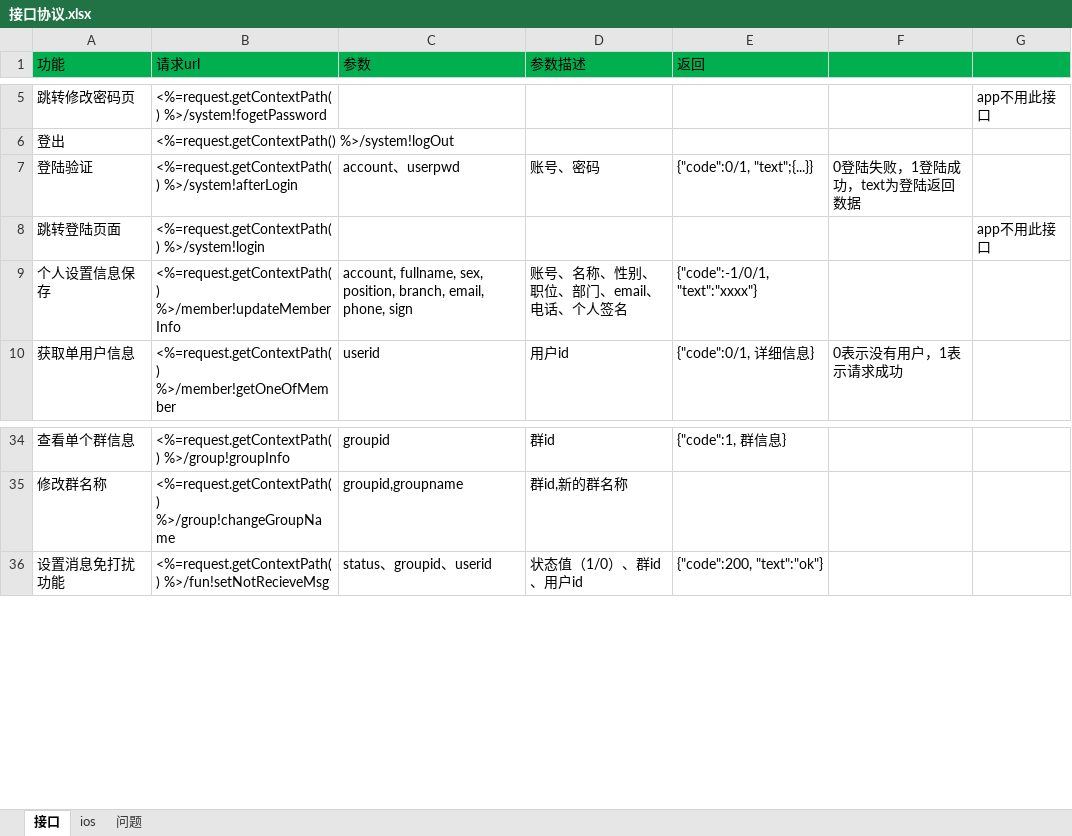
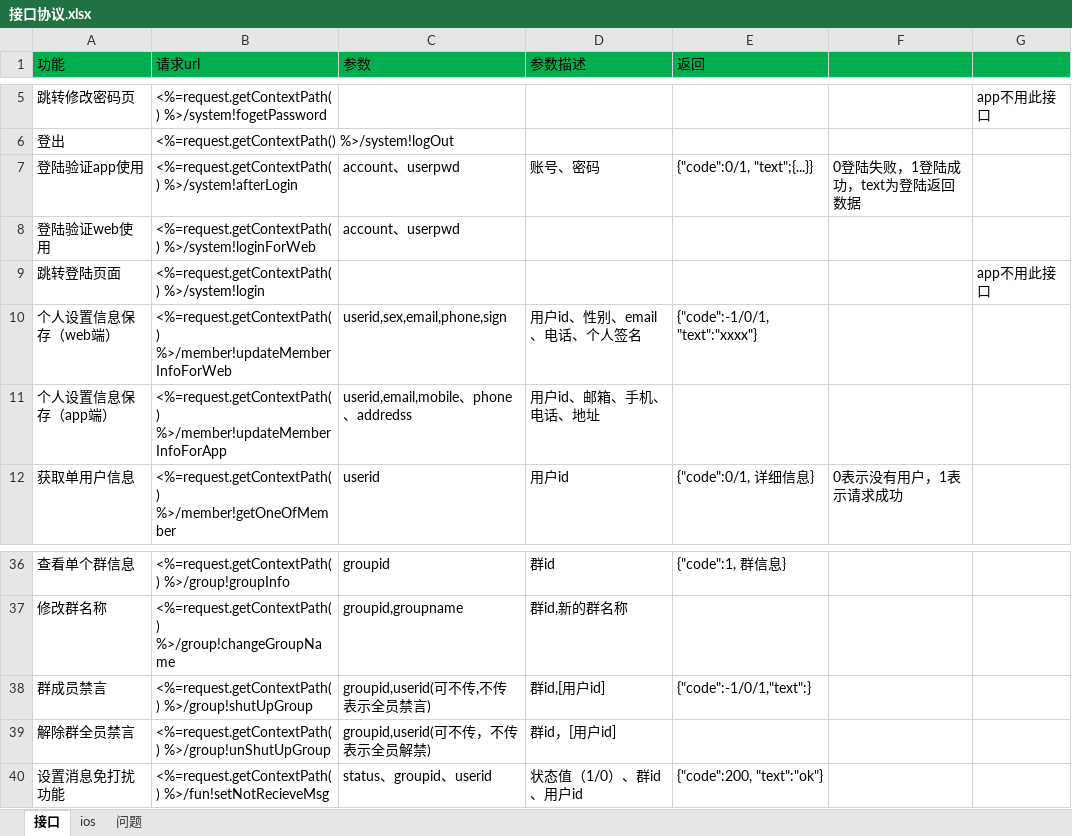
Before and after one commit to elementdavv/ims, an Excel workbook: sealtalk/doc/接口协议.xlsx, sheet 接口, drawn as a sheet; only a part is shown, gaps mark what is left out; values as stored, in another font and other column widths than the file's, no borders; addresses are those after the commit; the diff names each change by its address in the sheet, - before the commit and + after, or states it on an @@ line.

```diff
--- a/sealtalk/doc/接口协议.xlsx (sheet 接口)
+++ b/sealtalk/doc/接口协议.xlsx (sheet 接口)
-A7 (功能): 登陆验证
+A7 (功能): 登陆验证app使用
+row 8: 登陆验证web使用 | <%=request.getContextPath() %>/system!loginForWeb | account、userpwd
-A10 (功能): 个人设置信息保存
+A10 (功能): 个人设置信息保存（web端）
-B10 (请求url): <%=request.getContextPath() %>/member!updateMemberInfo
+B10 (请求url): <%=request.getContextPath() %>/member!updateMemberInfoForWeb
-C10 (参数): account, fullname, sex, position, branch, email, phone, sign
+C10 (参数): userid,sex,email,phone,sign
-D10 (参数描述): 账号、名称、性别、职位、部门、email、电话、个人签名
+D10 (参数描述): 用户id、性别、email、电话、个人签名
+row 11: 个人设置信息保存（app端） | <%=request.getContextPath() %>/member!updateMemberInfoForApp | userid,email,mobile、phone、addredss | 用户id、邮箱、手机、电话、地址
+row 38: 群成员禁言 | <%=request.getContextPath() %>/group!shutUpGroup | groupid,userid(可不传,不传表示全员禁言) | 群id,[用户id] | {"code":-1/0/1,"text":}
+row 39: 解除群全员禁言 | <%=request.getContextPath() %>/group!unShutUpGroup | groupid,userid(可不传，不传表示全员解禁) | 群id，[用户id]
```
Also changed, not shown: 21 other files.
